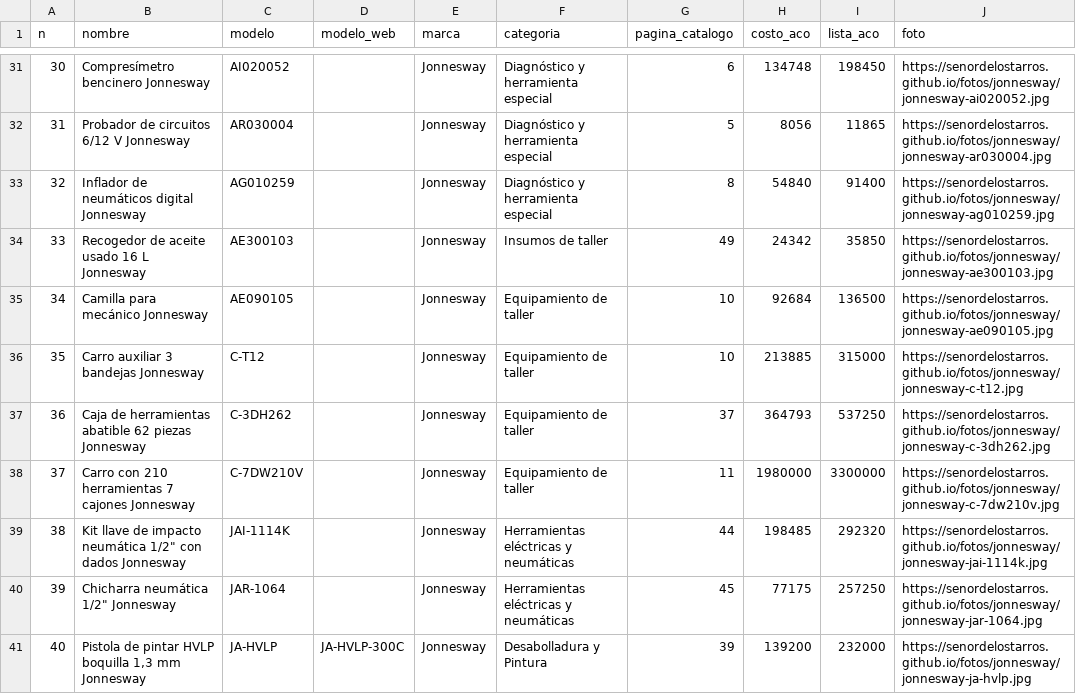
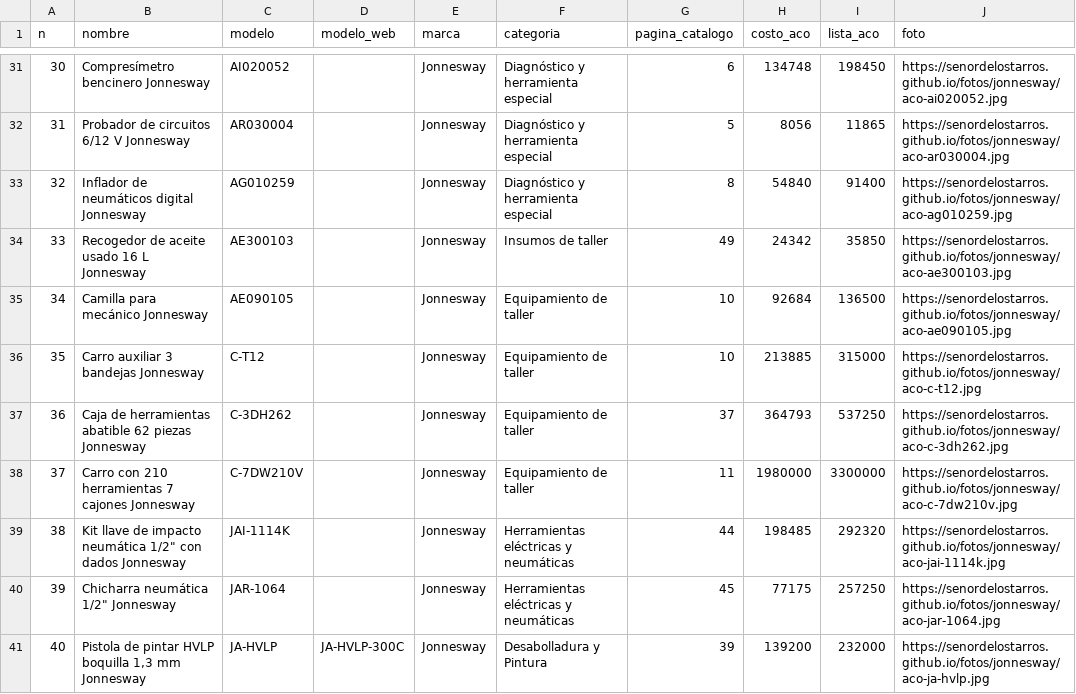
Before and after one commit to senordelostarros/fotos, a CSV file: trabajo/datos/jonnesway-40.csv, drawn as a sheet; only a part is shown, gaps mark what is left out; the diff covers the shown part only.

```diff
--- a/trabajo/datos/jonnesway-40.csv
+++ b/trabajo/datos/jonnesway-40.csv
@@ -31,11 +31,11 @@ n,nombre,modelo,modelo_web,marca,categoria,pagina_catalogo,costo_aco,lista_aco,f
-30,Compresímetro bencinero Jonnesway,AI020052,,Jonnesway,Diagnóstico y herramienta especial,6,134748,198450,https://senordelostarros.github.io/fotos/jonnesway/jonnesway-ai020052.jpg
-31,Probador de circuitos 6/12 V Jonnesway,AR030004,,Jonnesway,Diagnóstico y herramienta especial,5,8056,11865,https://senordelostarros.github.io/fotos/jonnesway/jonnesway-ar030004.jpg
-32,Inflador de neumáticos digital Jonnesway,AG010259,,Jonnesway,Diagnóstico y herramienta especial,8,54840,91400,https://senordelostarros.github.io/fotos/jonnesway/jonnesway-ag010259.jpg
-33,Recogedor de aceite usado 16 L Jonnesway,AE300103,,Jonnesway,Insumos de taller,49,24342,35850,https://senordelostarros.github.io/fotos/jonnesway/jonnesway-ae300103.jpg
-34,Camilla para mecánico Jonnesway,AE090105,,Jonnesway,Equipamiento de taller,10,92684,136500,https://senordelostarros.github.io/fotos/jonnesway/jonnesway-ae090105.jpg
-35,Carro auxiliar 3 bandejas Jonnesway,C-T12,,Jonnesway,Equipamiento de taller,10,213885,315000,https://senordelostarros.github.io/fotos/jonnesway/jonnesway-c-t12.jpg
-36,Caja de herramientas abatible 62 piezas Jonnesway,C-3DH262,,Jonnesway,Equipamiento de taller,37,364793,537250,https://senordelostarros.github.io/fotos/jonnesway/jonnesway-c-3dh262.jpg
-37,Carro con 210 herramientas 7 cajones Jonnesway,C-7DW210V,,Jonnesway,Equipamiento de taller,11,1980000,3300000,https://senordelostarros.github.io/fotos/jonnesway/jonnesway-c-7dw210v.jpg
-38,"Kit llave de impacto neumática 1/2"" con dados Jonnesway",JAI-1114K,,Jonnesway,Herramientas eléctricas y neumáticas,44,198485,292320,https://senordelostarros.github.io/fotos/jonnesway/jonnesway-jai-1114k.jpg
-39,"Chicharra neumática 1/2"" Jonnesway",JAR-1064,,Jonnesway,Herramientas eléctricas y neumáticas,45,77175,257250,https://senordelostarros.github.io/fotos/jonnesway/jonnesway-jar-1064.jpg
-40,"Pistola de pintar HVLP boquilla 1,3 mm Jonnesway",JA-HVLP,JA-HVLP-300C,Jonnesway,Desabolladura y Pintura,39,139200,232000,https://senordelostarros.github.io/fotos/jonnesway/jonnesway-ja-hvlp.jpg
+30,Compresímetro bencinero Jonnesway,AI020052,,Jonnesway,Diagnóstico y herramienta especial,6,134748,198450,https://senordelostarros.github.io/fotos/jonnesway/aco-ai020052.jpg
+31,Probador de circuitos 6/12 V Jonnesway,AR030004,,Jonnesway,Diagnóstico y herramienta especial,5,8056,11865,https://senordelostarros.github.io/fotos/jonnesway/aco-ar030004.jpg
+32,Inflador de neumáticos digital Jonnesway,AG010259,,Jonnesway,Diagnóstico y herramienta especial,8,54840,91400,https://senordelostarros.github.io/fotos/jonnesway/aco-ag010259.jpg
+33,Recogedor de aceite usado 16 L Jonnesway,AE300103,,Jonnesway,Insumos de taller,49,24342,35850,https://senordelostarros.github.io/fotos/jonnesway/aco-ae300103.jpg
+34,Camilla para mecánico Jonnesway,AE090105,,Jonnesway,Equipamiento de taller,10,92684,136500,https://senordelostarros.github.io/fotos/jonnesway/aco-ae090105.jpg
+35,Carro auxiliar 3 bandejas Jonnesway,C-T12,,Jonnesway,Equipamiento de taller,10,213885,315000,https://senordelostarros.github.io/fotos/jonnesway/aco-c-t12.jpg
+36,Caja de herramientas abatible 62 piezas Jonnesway,C-3DH262,,Jonnesway,Equipamiento de taller,37,364793,537250,https://senordelostarros.github.io/fotos/jonnesway/aco-c-3dh262.jpg
+37,Carro con 210 herramientas 7 cajones Jonnesway,C-7DW210V,,Jonnesway,Equipamiento de taller,11,1980000,3300000,https://senordelostarros.github.io/fotos/jonnesway/aco-c-7dw210v.jpg
+38,"Kit llave de impacto neumática 1/2"" con dados Jonnesway",JAI-1114K,,Jonnesway,Herramientas eléctricas y neumáticas,44,198485,292320,https://senordelostarros.github.io/fotos/jonnesway/aco-jai-1114k.jpg
+39,"Chicharra neumática 1/2"" Jonnesway",JAR-1064,,Jonnesway,Herramientas eléctricas y neumáticas,45,77175,257250,https://senordelostarros.github.io/fotos/jonnesway/aco-jar-1064.jpg
+40,"Pistola de pintar HVLP boquilla 1,3 mm Jonnesway",JA-HVLP,JA-HVLP-300C,Jonnesway,Desabolladura y Pintura,39,139200,232000,https://senordelostarros.github.io/fotos/jonnesway/aco-ja-hvlp.jpg
```
Also changed, not shown: 27 edited cells elsewhere in this file, 39 other files.
